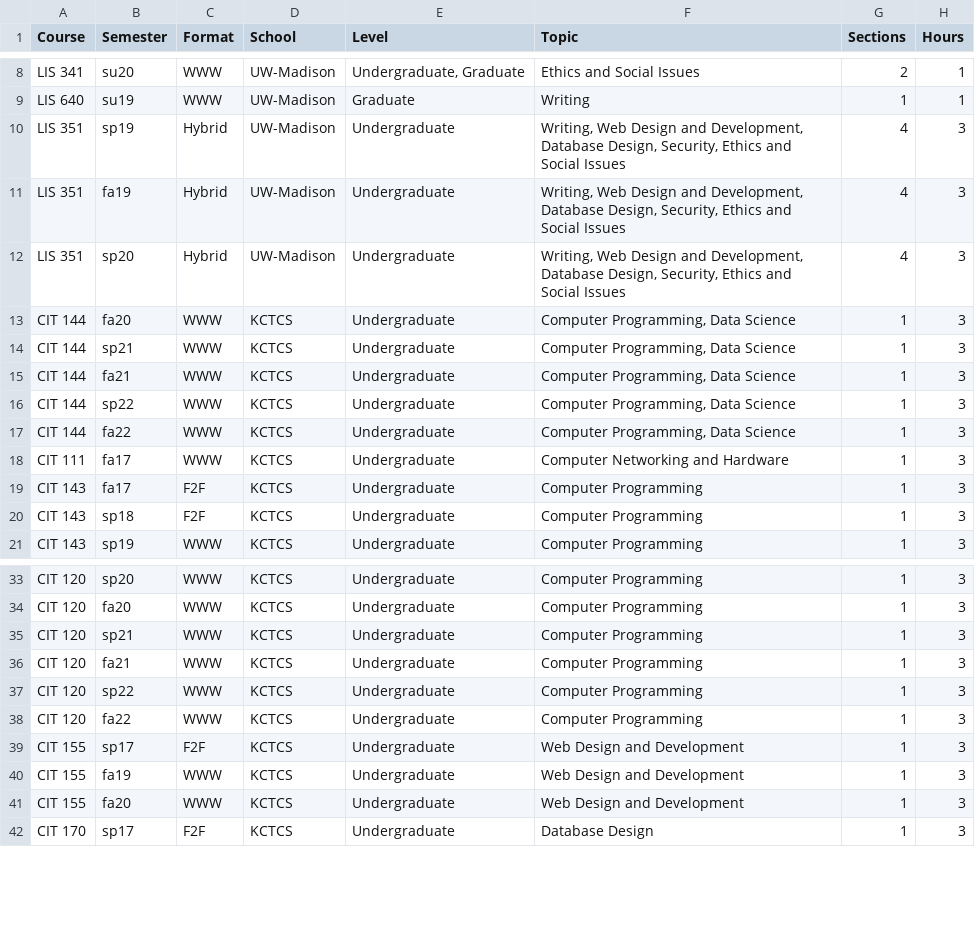
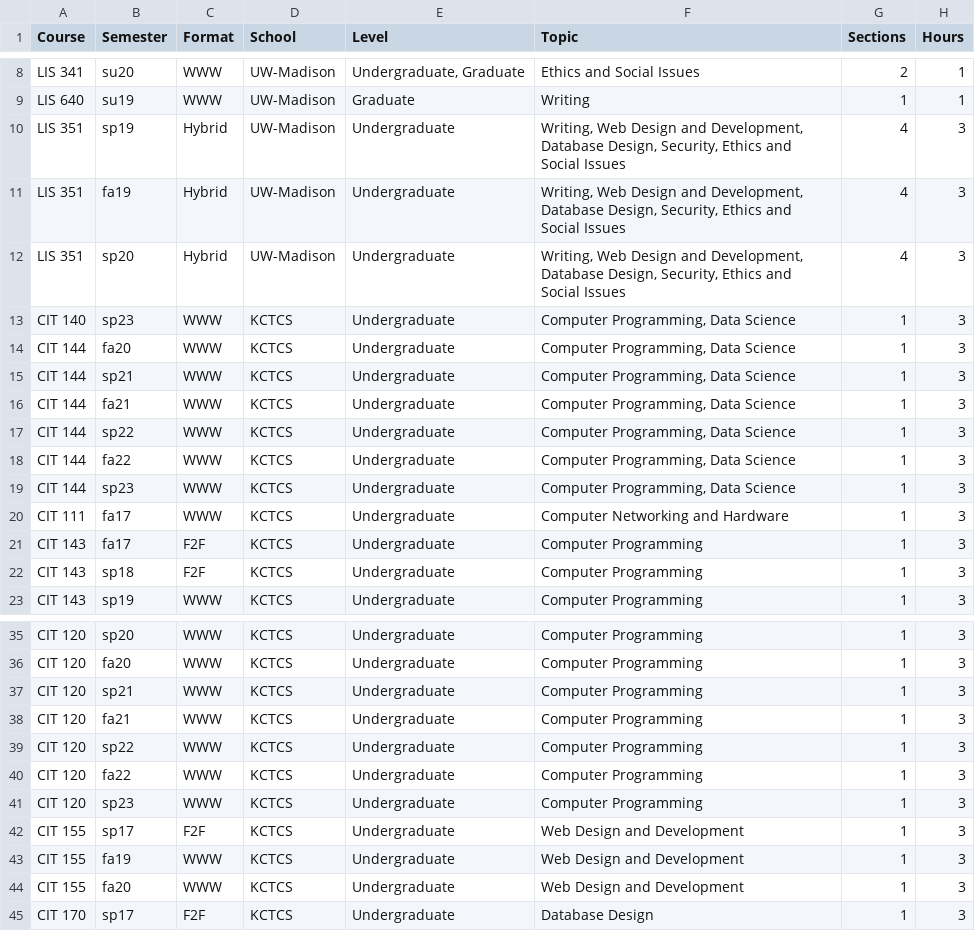
Before and after one commit to snotskie/talks, a CSV file: data/teaching.csv, drawn as a sheet; only a part is shown, gaps mark what is left out.

Commit message:
Update teaching.csv

```diff
--- a/data/teaching.csv
+++ b/data/teaching.csv
@@ -12,2 +12,3 @@ LIS 351	fa19	Hybrid	UW-Madison	Undergraduate	Writing, Web Design and Development
 LIS 351	sp20	Hybrid	UW-Madison	Undergraduate	Writing, Web Design and Development, Database Design, Security, Ethics and Social Issues	4	3
+CIT 140	sp23	WWW	KCTCS	Undergraduate	Computer Programming, Data Science	1	3
 CIT 144	fa20	WWW	KCTCS	Undergraduate	Computer Programming, Data Science	1	3
@@ -17,2 +18,3 @@ CIT 144	sp22	WWW	KCTCS	Undergraduate	Computer Programming, Data Science	1	3
 CIT 144	fa22	WWW	KCTCS	Undergraduate	Computer Programming, Data Science	1	3
+CIT 144	sp23	WWW	KCTCS	Undergraduate	Computer Programming, Data Science	1	3
 CIT 111	fa17	WWW	KCTCS	Undergraduate	Computer Networking and Hardware	1	3
@@ -38,2 +40,3 @@ CIT 120	sp22	WWW	KCTCS	Undergraduate	Computer Programming	1	3
 CIT 120	fa22	WWW	KCTCS	Undergraduate	Computer Programming	1	3
+CIT 120	sp23	WWW	KCTCS	Undergraduate	Computer Programming	1	3
 CIT 155	sp17	F2F	KCTCS	Undergraduate	Web Design and Development	1	3
```
